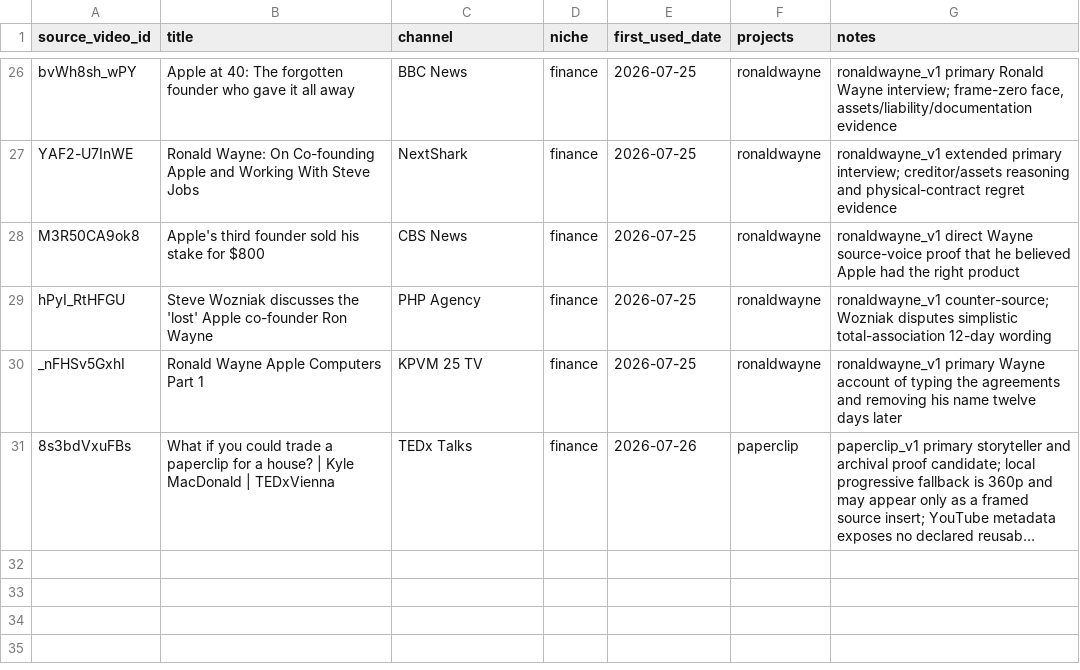
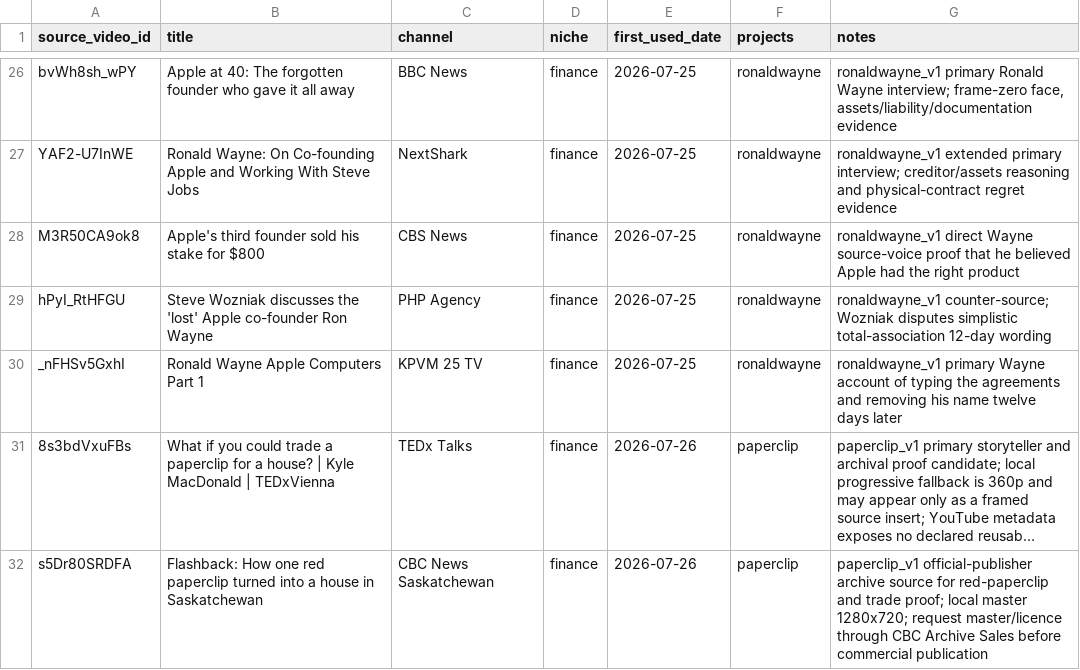
Before and after one commit to hungnb94/shorts, a CSV file: data/source_videos.csv, drawn as a sheet; only a part is shown, gaps mark what is left out; long unchanged cells end in …; the diff names each change by its address in the sheet, - before the commit and + after, or states it on an @@ line.

Commit message:
docs: register paperclip source package

```diff
--- a/data/source_videos.csv
+++ b/data/source_videos.csv
+row 32: s5Dr80SRDFA | Flashback: How one red paperclip turned into a house in Saskatchewan | CBC News Saskatchewan | finance | 2026-07-26 | paperclip | paperclip_v1 official-publisher archive source for red-paperclip and trade proof; local master 1280x720; request master/licence through CBC Archive Sales before commercial publication
```
Also changed, not shown: 2 other files.
